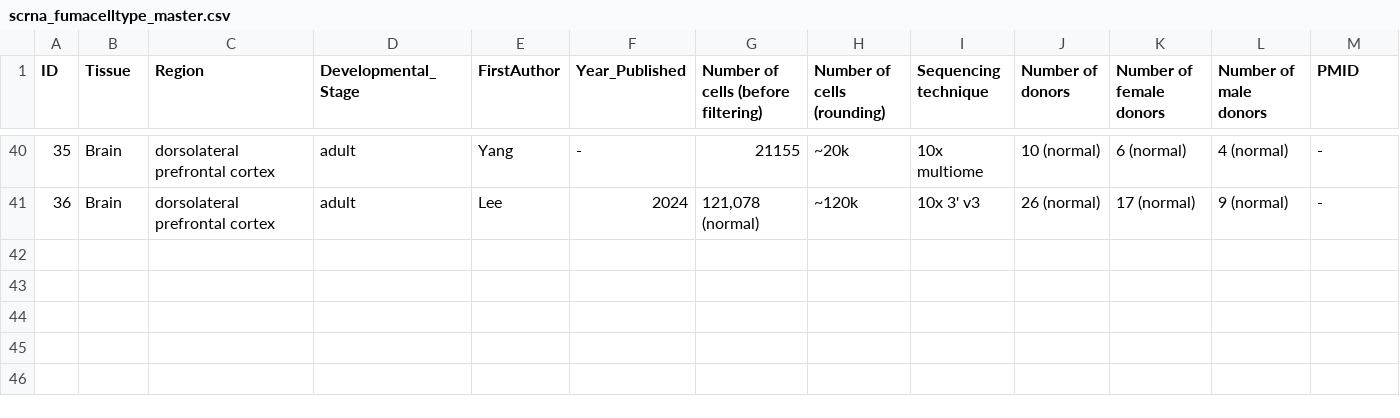
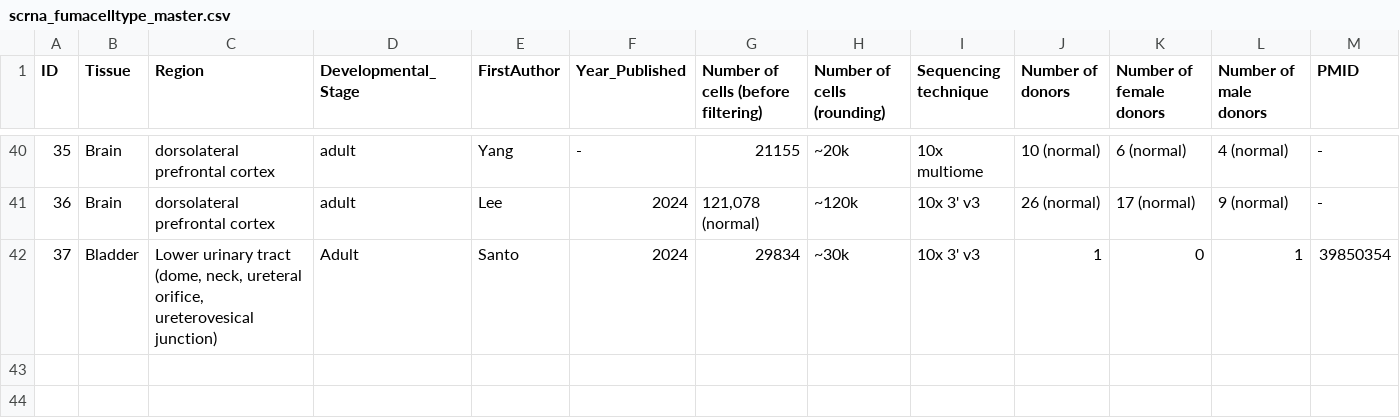
Before and after one commit to tanyaphung/scrnaseq_viewer, a CSV file: resources/scrna_fumacelltype_master.csv, drawn as a sheet; only a part is shown, gaps mark what is left out; the shorter side is filled out with more unchanged rows; rows hold the shown columns only; the diff names each change by its address in the sheet, - before the commit and + after, or states it on an @@ line.

```diff
--- a/resources/scrna_fumacelltype_master.csv
+++ b/resources/scrna_fumacelltype_master.csv
+row 42: 37 | Bladder | Lower urinary tract (dome, neck, ureteral orifice, ureterovesical junction) | Adult | Santo | 2024 | 29834 | ~30k | 10x 3' v3 | 1 | 0 | 1 | 39850354
```
Also changed, not shown: resources/fumacelltype_datasets_master.csv.
